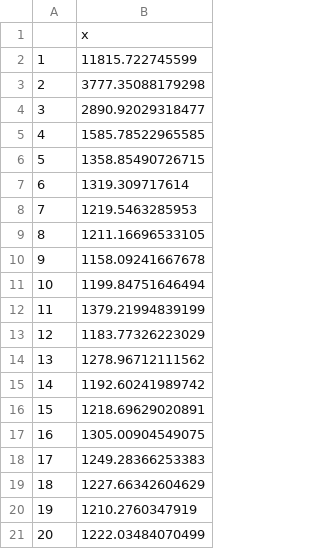
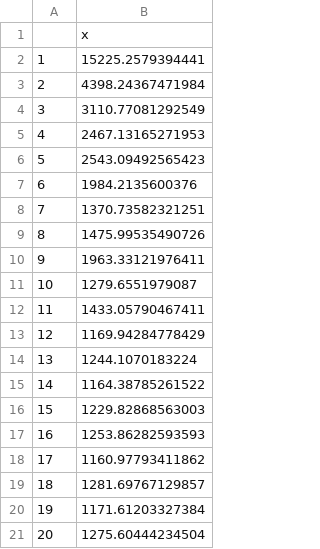
Before and after one commit to jgregoriods/south-asia-neo, a CSV file: avgScores.csv, drawn as a sheet.

```diff
--- a/avgScores.csv
+++ b/avgScores.csv
@@ -1,21 +1,21 @@
 "","x"
-"1",11815.722745599
-"2",3777.35088179298
-"3",2890.92029318477
-"4",1585.78522965585
-"5",1358.85490726715
-"6",1319.309717614
-"7",1219.5463285953
-"8",1211.16696533105
-"9",1158.09241667678
-"10",1199.84751646494
-"11",1379.21994839199
-"12",1183.77326223029
-"13",1278.96712111562
-"14",1192.60241989742
-"15",1218.69629020891
-"16",1305.00904549075
-"17",1249.28366253383
-"18",1227.66342604629
-"19",1210.2760347919
-"20",1222.03484070499
+"1",15225.2579394441
+"2",4398.24367471984
+"3",3110.77081292549
+"4",2467.13165271953
+"5",2543.09492565423
+"6",1984.2135600376
+"7",1370.73582321251
+"8",1475.99535490726
+"9",1963.33121976411
+"10",1279.6551979087
+"11",1433.05790467411
+"12",1169.94284778429
+"13",1244.1070183224
+"14",1164.38785261522
+"15",1229.82868563003
+"16",1253.86282593593
+"17",1160.97793411862
+"18",1281.69767129857
+"19",1171.61203327384
+"20",1275.60444234504
```
Also changed, not shown: maxScores.csv, 25 other files.
